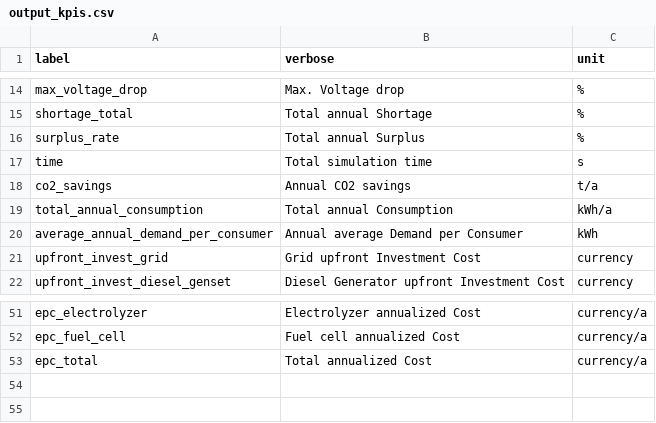
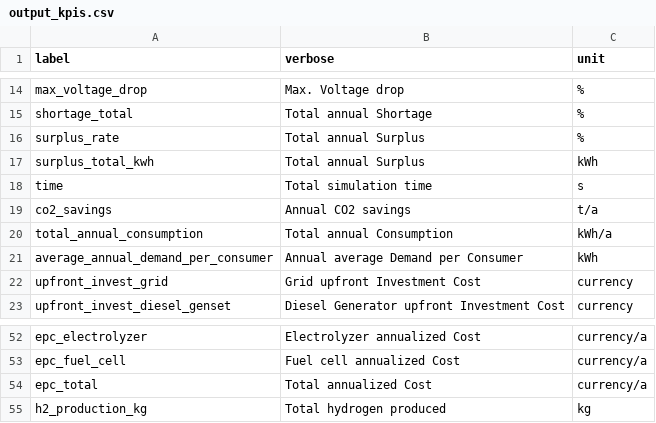
Before and after one commit to rl-institut/offgridplanner-thailand, a CSV file: offgridplanner/data/output_kpis.csv, drawn as a sheet; only a part is shown, gaps mark what is left out.

```diff
--- a/offgridplanner/data/output_kpis.csv
+++ b/offgridplanner/data/output_kpis.csv
@@ -16,2 +16,3 @@ shortage_total,Total annual Shortage,%
 surplus_rate,Total annual Surplus,%
+surplus_total_kwh,Total annual Surplus,kWh
 time,Total simulation time,s
@@ -53 +54,2 @@ epc_fuel_cell,Fuel cell annualized Cost,currency/a
 epc_total,Total annualized Cost,currency/a
+h2_production_kg,Total hydrogen produced,kg
```
Also changed, not shown: 2 other files.
